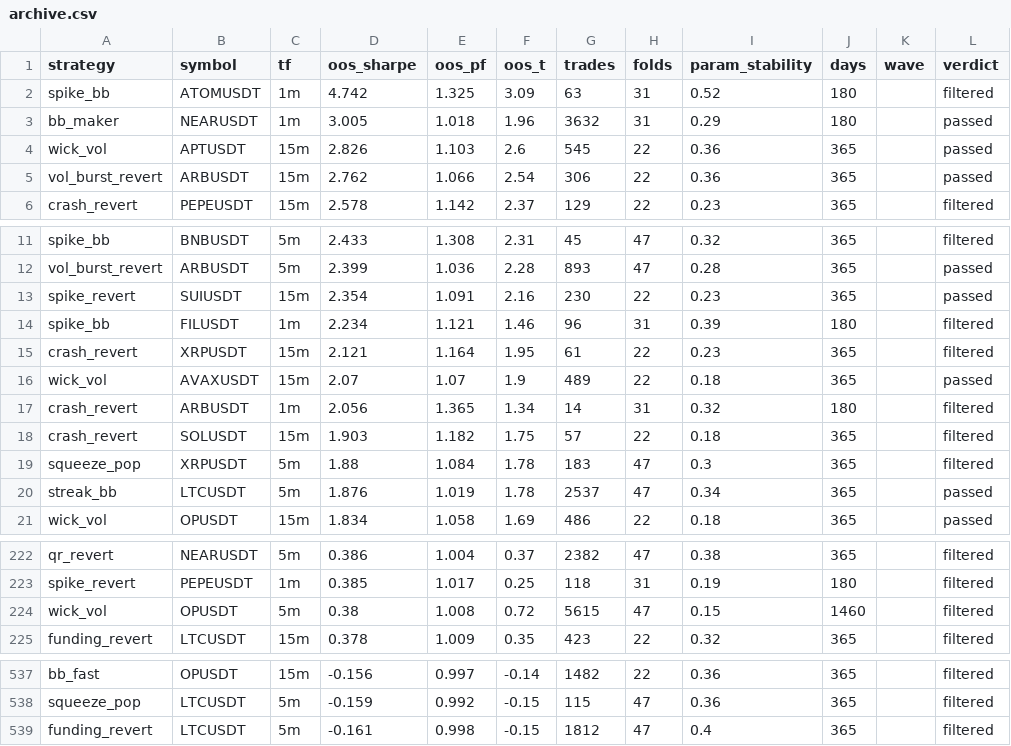
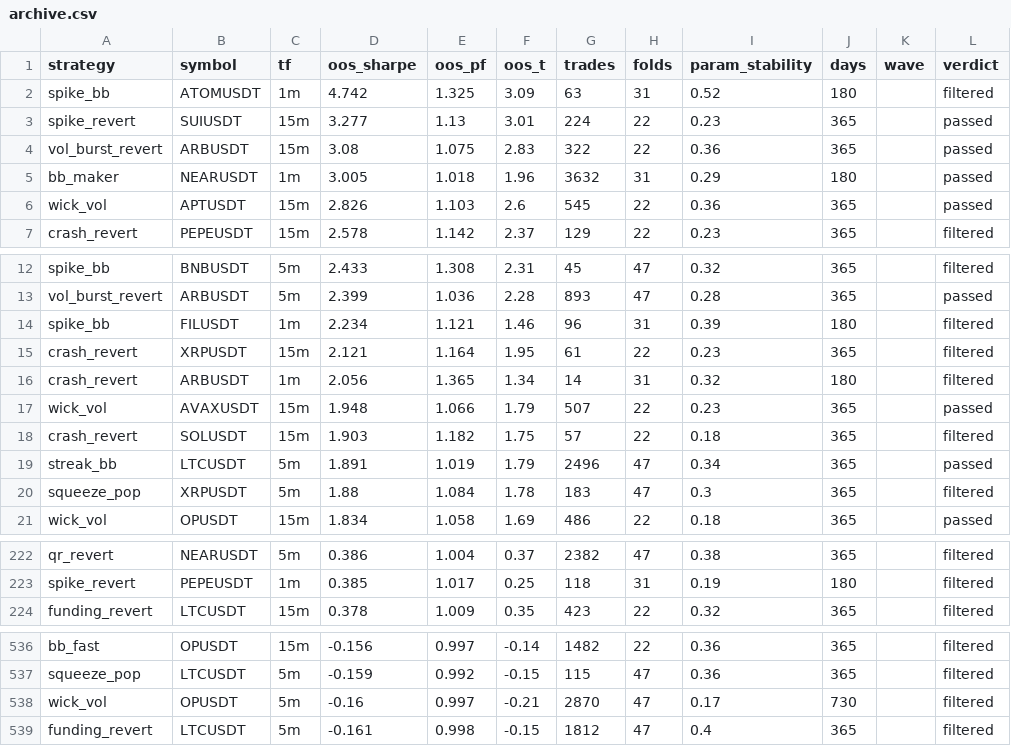
Before and after one commit to davletovaalmira11-creator/my-termux-project, a CSV file: scalp-lab/reports/archive.csv, drawn as a sheet; only a part is shown, gaps mark what is left out.

```diff
--- a/scalp-lab/reports/archive.csv
+++ b/scalp-lab/reports/archive.csv
@@ -2,5 +2,6 @@ strategy,symbol,tf,oos_sharpe,oos_pf,oos_t,trades,folds,param_stability,days,wav
 spike_bb,ATOMUSDT,1m,4.742,1.325,3.09,63,31,0.52,180,,filtered
+spike_revert,SUIUSDT,15m,3.277,1.13,3.01,224,22,0.23,365,,passed
+vol_burst_revert,ARBUSDT,15m,3.08,1.075,2.83,322,22,0.36,365,,passed
 bb_maker,NEARUSDT,1m,3.005,1.018,1.96,3632,31,0.29,180,,passed
 wick_vol,APTUSDT,15m,2.826,1.103,2.6,545,22,0.36,365,,passed
-vol_burst_revert,ARBUSDT,15m,2.762,1.066,2.54,306,22,0.36,365,,passed
 crash_revert,PEPEUSDT,15m,2.578,1.142,2.37,129,22,0.23,365,,filtered
@@ -12,10 +13,9 @@ spike_bb,BNBUSDT,5m,2.433,1.308,2.31,45,47,0.32,365,,filtered
 vol_burst_revert,ARBUSDT,5m,2.399,1.036,2.28,893,47,0.28,365,,passed
-spike_revert,SUIUSDT,15m,2.354,1.091,2.16,230,22,0.23,365,,passed
 spike_bb,FILUSDT,1m,2.234,1.121,1.46,96,31,0.39,180,,filtered
 crash_revert,XRPUSDT,15m,2.121,1.164,1.95,61,22,0.23,365,,filtered
-wick_vol,AVAXUSDT,15m,2.07,1.07,1.9,489,22,0.18,365,,passed
 crash_revert,ARBUSDT,1m,2.056,1.365,1.34,14,31,0.32,180,,filtered
+wick_vol,AVAXUSDT,15m,1.948,1.066,1.79,507,22,0.23,365,,passed
 crash_revert,SOLUSDT,15m,1.903,1.182,1.75,57,22,0.18,365,,filtered
+streak_bb,LTCUSDT,5m,1.891,1.019,1.79,2496,47,0.34,365,,passed
 squeeze_pop,XRPUSDT,5m,1.88,1.084,1.78,183,47,0.3,365,,filtered
-streak_bb,LTCUSDT,5m,1.876,1.019,1.78,2537,47,0.34,365,,passed
 wick_vol,OPUSDT,15m,1.834,1.058,1.69,486,22,0.18,365,,passed
@@ -223,3 +223,2 @@ qr_revert,NEARUSDT,5m,0.386,1.004,0.37,2382,47,0.38,365,,filtered
 spike_revert,PEPEUSDT,1m,0.385,1.017,0.25,118,31,0.19,180,,filtered
-wick_vol,OPUSDT,5m,0.38,1.008,0.72,5615,47,0.15,1460,,filtered
 funding_revert,LTCUSDT,15m,0.378,1.009,0.35,423,22,0.32,365,,filtered
@@ -538,2 +537,3 @@ bb_fast,OPUSDT,15m,-0.156,0.997,-0.14,1482,22,0.36,365,,filtered
 squeeze_pop,LTCUSDT,5m,-0.159,0.992,-0.15,115,47,0.36,365,,filtered
+wick_vol,OPUSDT,5m,-0.16,0.997,-0.21,2870,47,0.17,730,,filtered
 funding_revert,LTCUSDT,5m,-0.161,0.998,-0.15,1812,47,0.4,365,,filtered
```
Also changed, not shown: scalp-lab/reports/leaderboard.csv, 2 other files.
